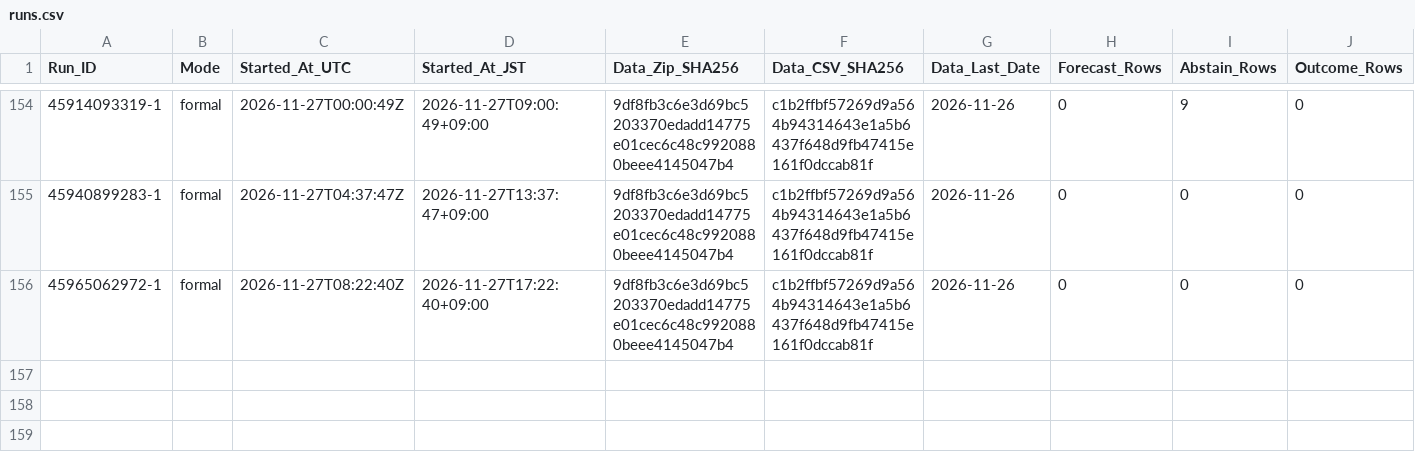
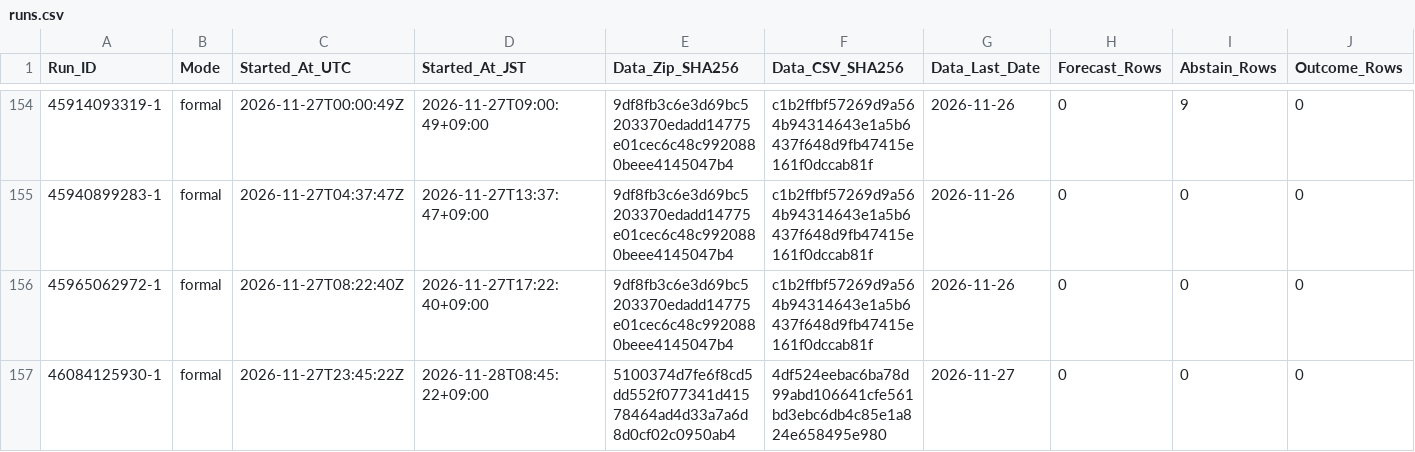
Before and after one commit to junsato1001-ops/-fx-forward-ledger, a CSV file: ledger/runs.csv, drawn as a sheet; only a part is shown, gaps mark what is left out; rows hold the shown columns only; the diff names each change by its address in the sheet, - before the commit and + after, or states it on an @@ line.

```diff
--- a/ledger/runs.csv
+++ b/ledger/runs.csv
+row 157: 46084125930-1 | formal | 2026-11-27T23:45:22Z | 2026-11-28T08:45:22+09:00 | 5100374d7fe6f8cd5dd552f077341d41578464ad4d33a7a6d8d0cf02c0950ab4 | 4df524eebac6ba78d99abd106641cfe561bd3ebc6db4c85e1a824e658495e980 | 2026-11-27 | 0 | 0 | 0
```
Also changed, not shown: data/ecb/snapshots.csv, 1 other file.
